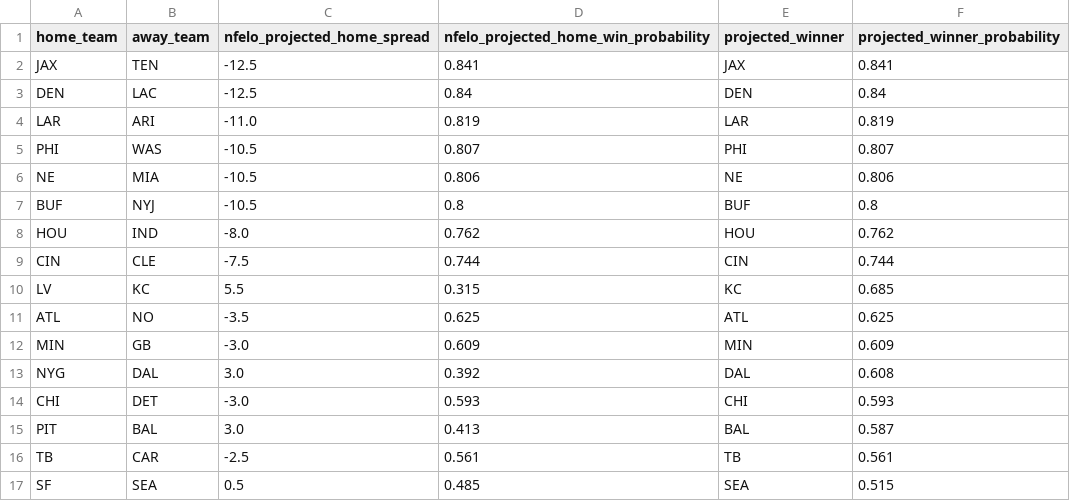
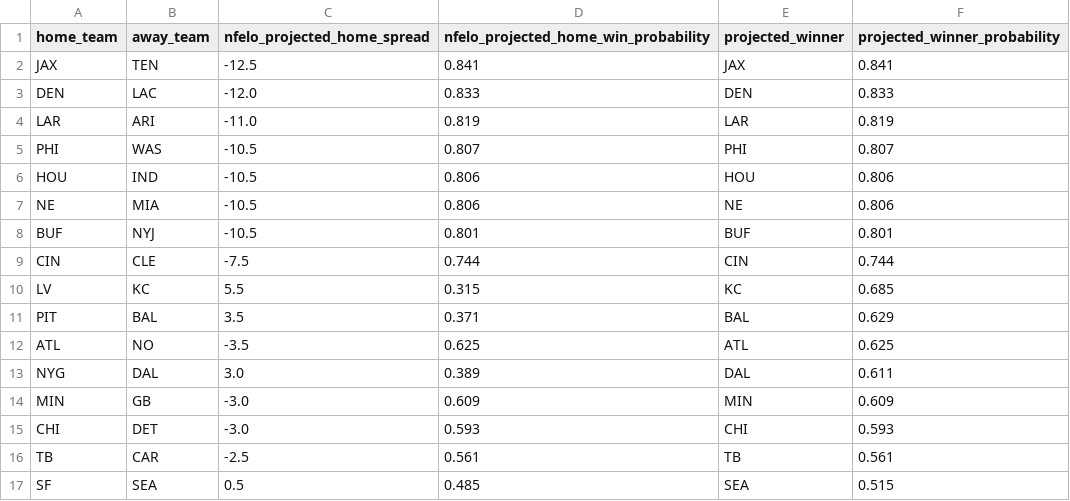
Before and after one commit to greerreNFL/nfelo, a CSV file: output_data/prediction_tracker.csv, drawn as a sheet.

```diff
--- a/output_data/prediction_tracker.csv
+++ b/output_data/prediction_tracker.csv
@@ -2,15 +2,15 @@ home_team,away_team,nfelo_projected_home_spread,nfelo_projected_home_win_probabi
 JAX,TEN,-12.5,0.841,JAX,0.841
-DEN,LAC,-12.5,0.84,DEN,0.84
+DEN,LAC,-12.0,0.833,DEN,0.833
 LAR,ARI,-11.0,0.819,LAR,0.819
 PHI,WAS,-10.5,0.807,PHI,0.807
+HOU,IND,-10.5,0.806,HOU,0.806
 NE,MIA,-10.5,0.806,NE,0.806
-BUF,NYJ,-10.5,0.8,BUF,0.8
-HOU,IND,-8.0,0.762,HOU,0.762
+BUF,NYJ,-10.5,0.801,BUF,0.801
 CIN,CLE,-7.5,0.744,CIN,0.744
 LV,KC,5.5,0.315,KC,0.685
+PIT,BAL,3.5,0.371,BAL,0.629
 ATL,NO,-3.5,0.625,ATL,0.625
+NYG,DAL,3.0,0.389,DAL,0.611
 MIN,GB,-3.0,0.609,MIN,0.609
-NYG,DAL,3.0,0.392,DAL,0.608
 CHI,DET,-3.0,0.593,CHI,0.593
-PIT,BAL,3.0,0.413,BAL,0.587
 TB,CAR,-2.5,0.561,TB,0.561
```
Also changed, not shown: output_data/elo_snapshot.csv, output_data/historic_projected_spreads.csv, 1 other file.
